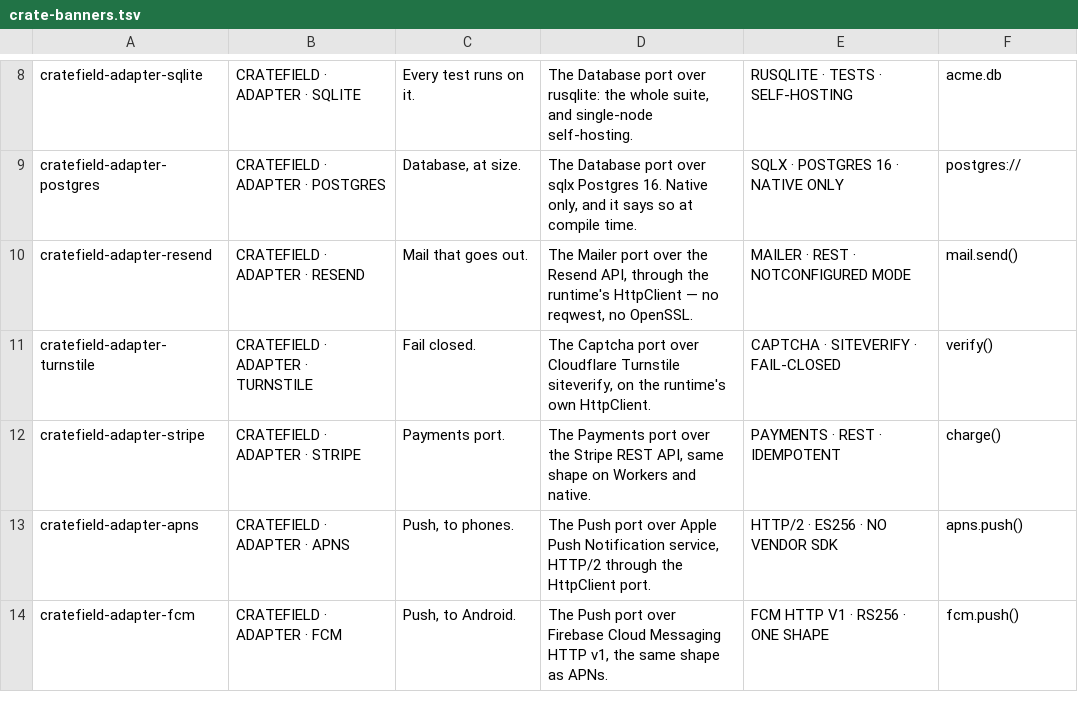
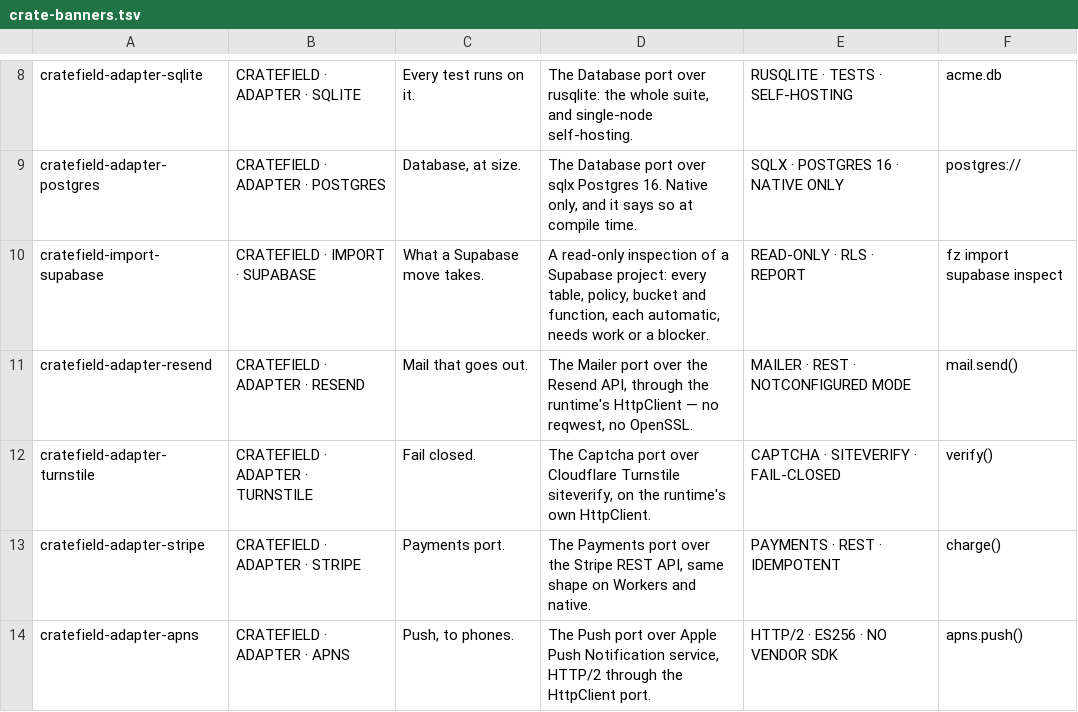
Before and after one commit to Cratefield/harness, a TSV file: tools/crate-banners.tsv, drawn as a sheet; only a part is shown, gaps mark what is left out; the shorter side is filled out with more unchanged rows.

```diff
--- a/tools/crate-banners.tsv
+++ b/tools/crate-banners.tsv
@@ -9,2 +9,3 @@ cratefield-adapter-sqlite	CRATEFIELD · ADAPTER · SQLITE	Every test runs on it.
 cratefield-adapter-postgres	CRATEFIELD · ADAPTER · POSTGRES	Database, at size.	The Database port over sqlx Postgres 16. Native only, and it says so at compile time.	SQLX · POSTGRES 16 · NATIVE ONLY	postgres://
+cratefield-import-supabase	CRATEFIELD · IMPORT · SUPABASE	What a Supabase move takes.	A read-only inspection of a Supabase project: every table, policy, bucket and function, each automatic, needs work or a blocker.	READ-ONLY · RLS · REPORT	fz import supabase inspect
 cratefield-adapter-resend	CRATEFIELD · ADAPTER · RESEND	Mail that goes out.	The Mailer port over the Resend API, through the runtime's HttpClient — no reqwest, no OpenSSL.	MAILER · REST · NOTCONFIGURED MODE	mail.send()
```
Also changed, not shown: 34 other files.
